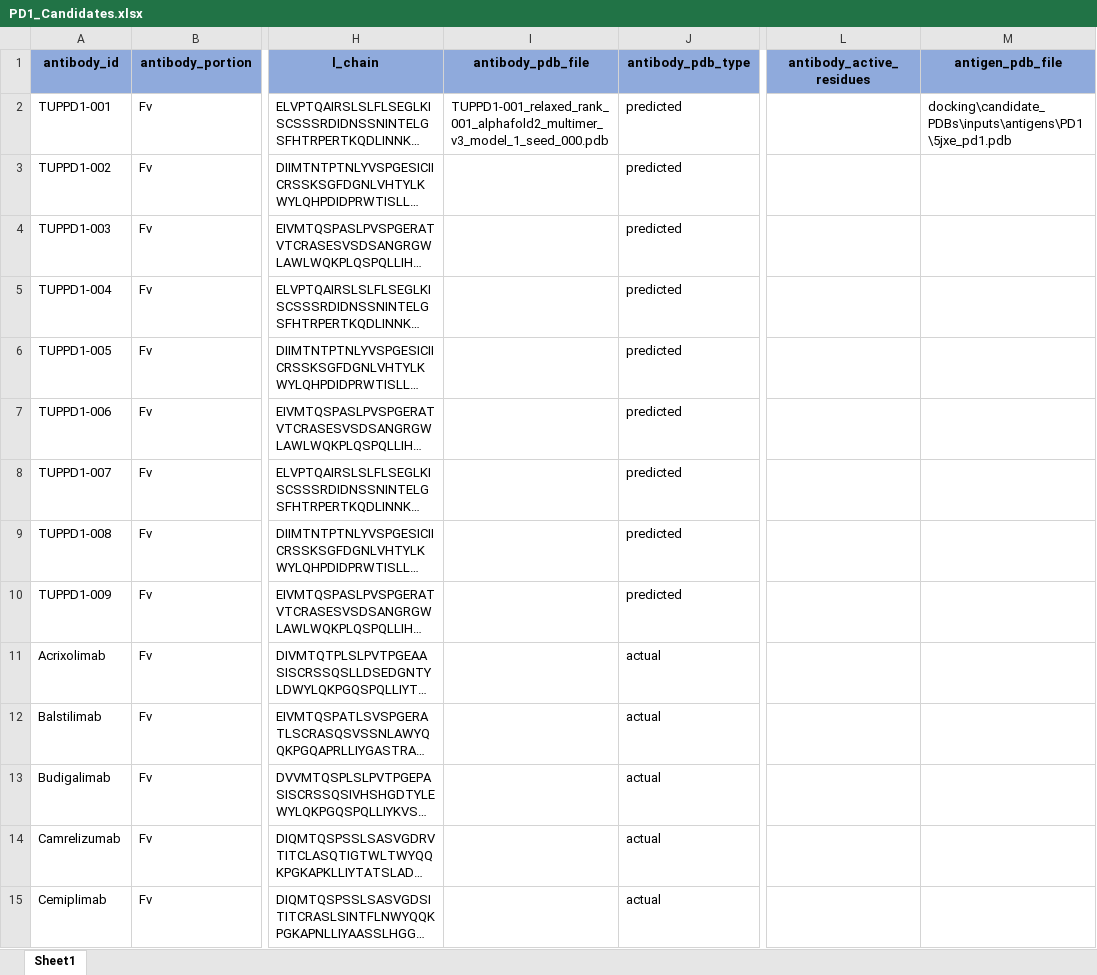
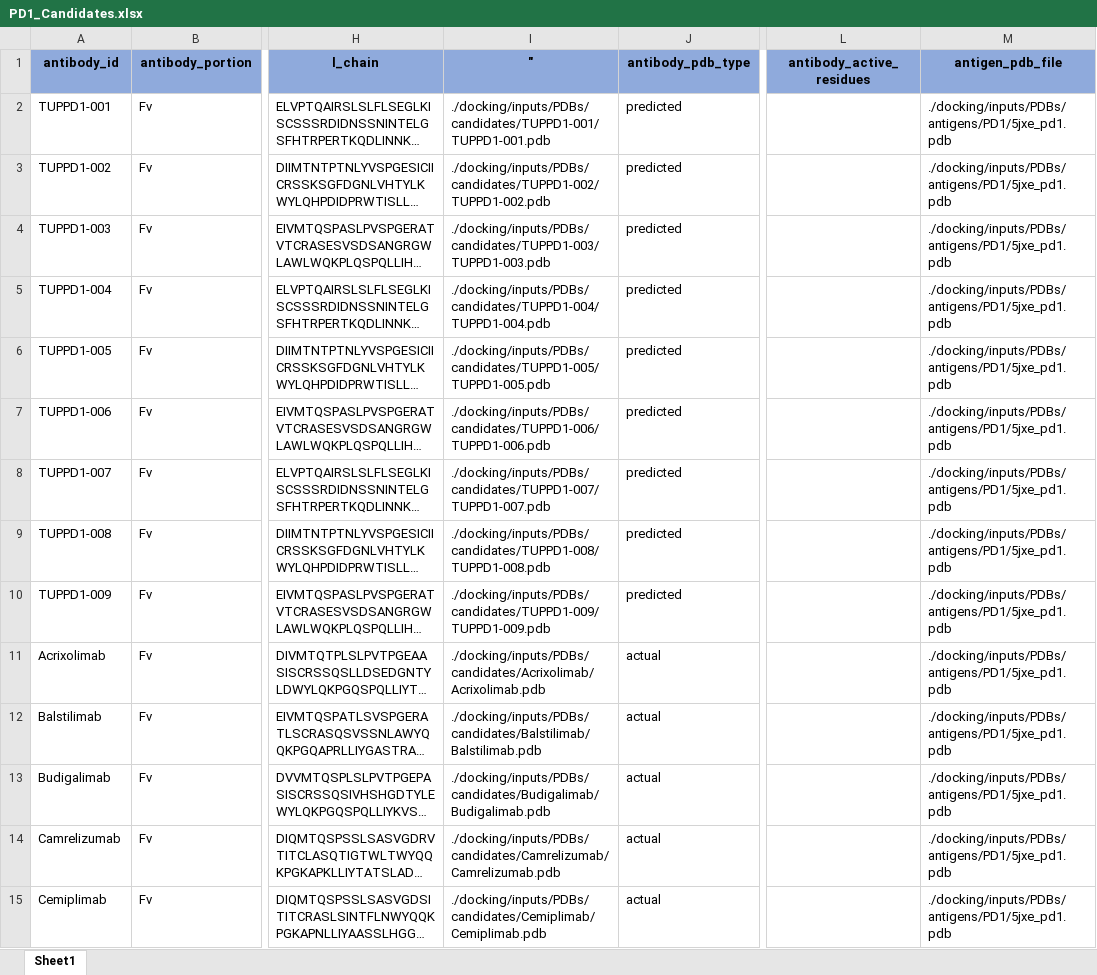
Before and after one commit to tuplexyz/PD-1_Fab_Diffusion, an Excel workbook: PD1_Candidates.xlsx, sheet Sheet1, drawn as a sheet; only a part is shown, gaps mark what is left out; long unchanged cells end in …; values as stored, in another font and other column widths than the file's, no borders; the diff covers the shown part only; the diff names each change by its address in the sheet, - before the commit and + after, or states it on an @@ line.

Commit message:
Update PD1_Candidates.xlsx

```diff
--- a/PD1_Candidates.xlsx (sheet Sheet1)
+++ b/PD1_Candidates.xlsx (sheet Sheet1)
-I1: antibody_pdb_file
+I1: "
-I2 ("): TUPPD1-001_relaxed_rank_001_alphafold2_multimer_v3_model_1_seed_000.pdb
+I2 ("): ./docking/inputs/PDBs/candidates/TUPPD1-001/TUPPD1-001.pdb
-M2 (antigen_pdb_file): docking\candidate_PDBs\inputs\antigens\PD1\5jxe_pd1.pdb
+M2 (antigen_pdb_file): ./docking/inputs/PDBs/antigens/PD1/5jxe_pd1.pdb
-I3 ("): (empty)
+I3 ("): ./docking/inputs/PDBs/candidates/TUPPD1-002/TUPPD1-002.pdb
-M3:M15 (antigen_pdb_file): (empty)
+M3:M15 (antigen_pdb_file): ./docking/inputs/PDBs/antigens/PD1/5jxe_pd1.pdb
-I4 ("): (empty)
+I4 ("): ./docking/inputs/PDBs/candidates/TUPPD1-003/TUPPD1-003.pdb
-I5 ("): (empty)
+I5 ("): ./docking/inputs/PDBs/candidates/TUPPD1-004/TUPPD1-004.pdb
-I6 ("): (empty)
+I6 ("): ./docking/inputs/PDBs/candidates/TUPPD1-005/TUPPD1-005.pdb
-I7 ("): (empty)
+I7 ("): ./docking/inputs/PDBs/candidates/TUPPD1-006/TUPPD1-006.pdb
-I8 ("): (empty)
+I8 ("): ./docking/inputs/PDBs/candidates/TUPPD1-007/TUPPD1-007.pdb
-I9 ("): (empty)
+I9 ("): ./docking/inputs/PDBs/candidates/TUPPD1-008/TUPPD1-008.pdb
-I10 ("): (empty)
+I10 ("): ./docking/inputs/PDBs/candidates/TUPPD1-009/TUPPD1-009.pdb
-I11 ("): (empty)
+I11 ("): ./docking/inputs/PDBs/candidates/Acrixolimab/Acrixolimab.pdb
-I12 ("): (empty)
+I12 ("): ./docking/inputs/PDBs/candidates/Balstilimab/Balstilimab.pdb
-I13 ("): (empty)
+I13 ("): ./docking/inputs/PDBs/candidates/Budigalimab/Budigalimab.pdb
-I14 ("): (empty)
+I14 ("): ./docking/inputs/PDBs/candidates/Camrelizumab/Camrelizumab.pdb
-I15 ("): (empty)
+I15 ("): ./docking/inputs/PDBs/candidates/Cemiplimab/Cemiplimab.pdb
```
Also changed, not shown: 56 edited cells elsewhere in this sheet.
